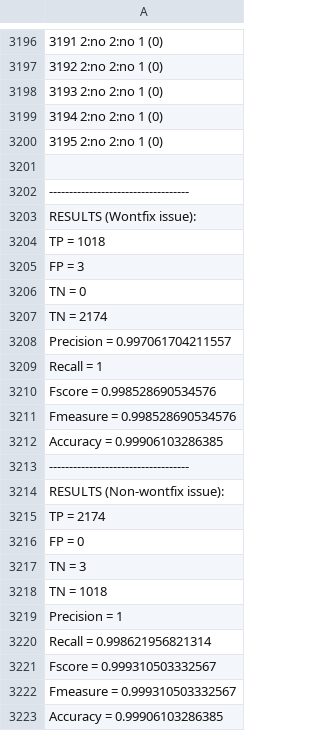
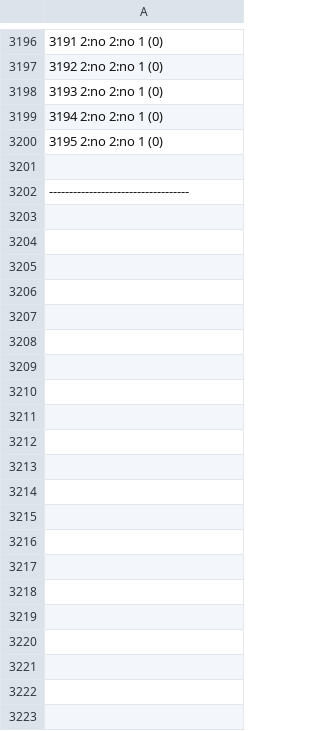
Before and after one commit to wontfixRP/wontfixDetection, a CSV file: RP_icse/2_Data & Rawdata/3_Data & Rawdata - RQ3/Results-prediction/all_results_prediction-SMO.csv, drawn as a sheet; only a part is shown, gaps mark what is left out; the diff names each change by its address in the sheet, - before the commit and + after, or states it on an @@ line.

```diff
--- a/RP_icse/2_Data & Rawdata/3_Data & Rawdata - RQ3/Results-prediction/all_results_prediction-SMO.csv
+++ b/RP_icse/2_Data & Rawdata/3_Data & Rawdata - RQ3/Results-prediction/all_results_prediction-SMO.csv
-row 3203: RESULTS (Wontfix issue):
-row 3204: TP = 1018
-row 3205: FP = 3
-row 3206: TN = 0
-row 3207: TN = 2174
-row 3208: Precision = 0.997061704211557
-row 3209: Recall = 1
-row 3210: Fscore = 0.998528690534576
-row 3211: Fmeasure = 0.998528690534576
-row 3212: Accuracy = 0.99906103286385
-row 3213: -----------------------------------
-row 3214: RESULTS (Non-wontfix issue):
-row 3215: TP = 2174
-row 3216: FP = 0
-row 3217: TN = 3
-row 3218: TN = 1018
-row 3219: Precision = 1
-row 3220: Recall = 0.998621956821314
-row 3221: Fscore = 0.999310503332567
-row 3222: Fmeasure = 0.999310503332567
-row 3223: Accuracy = 0.99906103286385
```
Also changed, not shown: RP_icse/2_Data & Rawdata/3_Data & Rawdata - RQ3/Results-prediction/all_results_prediction-J48.csv, RP_icse/2_Data & Rawdata/3_Data & Rawdata - RQ3/Results-prediction/all_results_prediction-NaiveBayes.csv, 3 other files.
